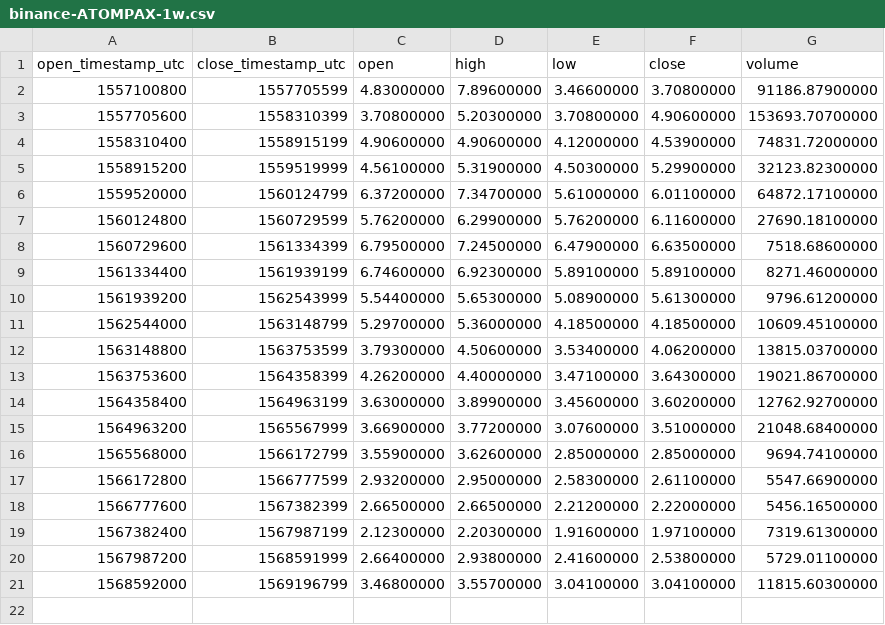
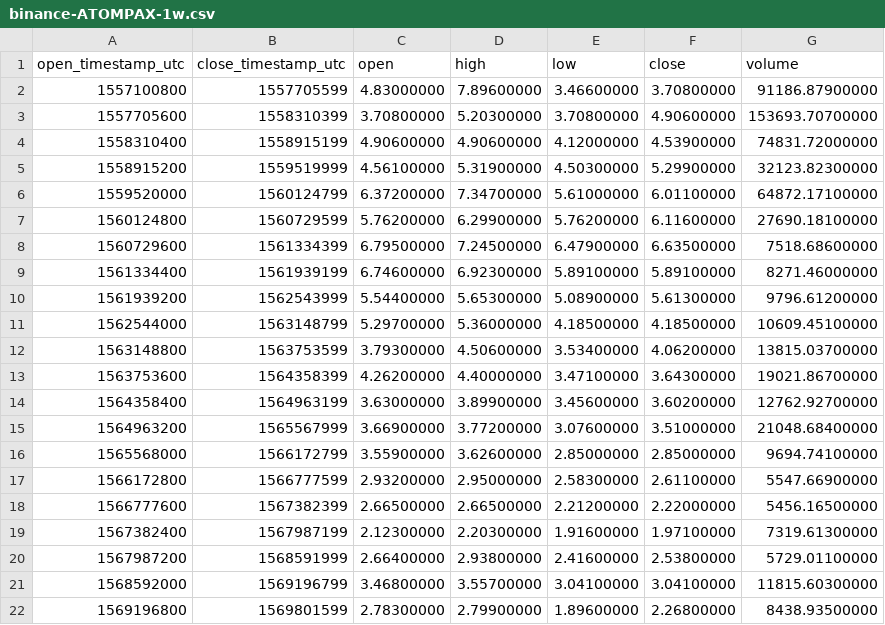
Before and after one commit to cryptobigbro/binance-ATOMPAX, a CSV file: binance-ATOMPAX-1w.csv, drawn as a sheet; the diff names each change by its address in the sheet, - before the commit and + after, or states it on an @@ line.

```diff
--- a/binance-ATOMPAX-1w.csv
+++ b/binance-ATOMPAX-1w.csv
+row 22: 1569196800 | 1569801599 | 2.78300000 | 2.79900000 | 1.89600000 | 2.26800000 | 8438.93500000
```
Also changed, not shown: binance-ATOMPAX-1d.csv, binance-ATOMPAX-1h.csv.
